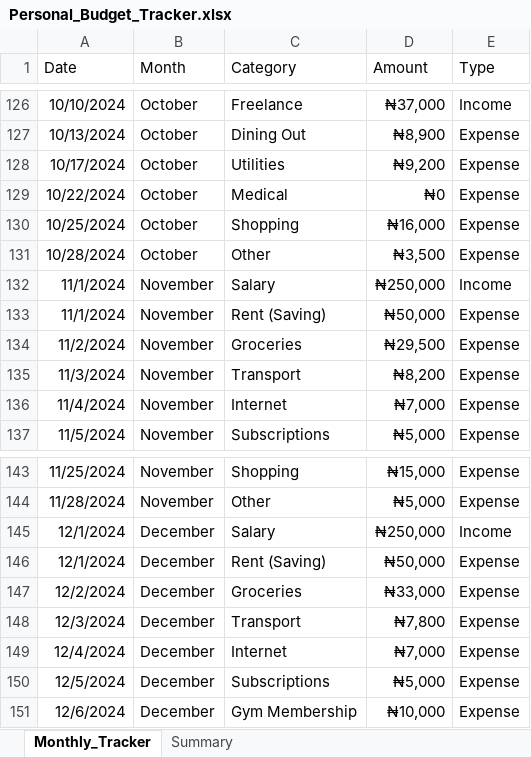
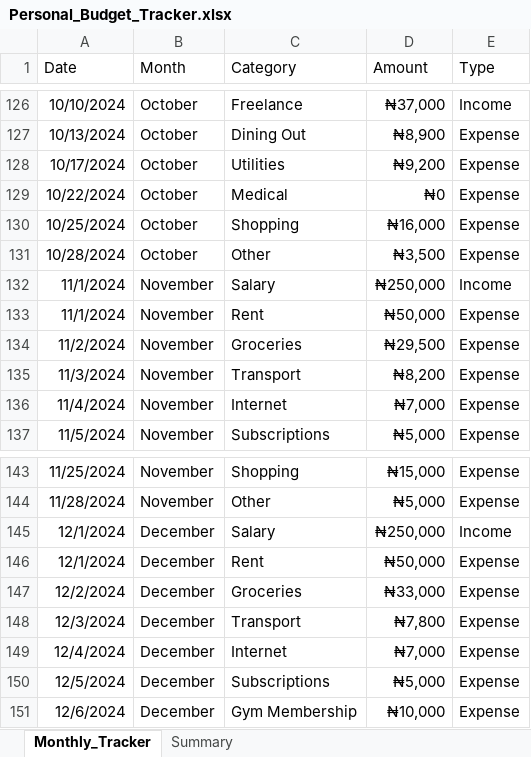
Before and after one commit to HerryTech/Excel-Analysis-Projects, an Excel workbook: Personal_Budget_Tracker/Personal_Budget_Tracker.xlsx, sheet Monthly_Tracker, drawn as a sheet; only a part is shown, gaps mark what is left out; values as stored, in another font and other column widths than the file's, no borders; table styles not drawn; the diff covers the shown part only; the diff names each change by its address in the sheet, - before the commit and + after, or states it on an @@ line.

```diff
--- a/Personal_Budget_Tracker/Personal_Budget_Tracker.xlsx (sheet Monthly_Tracker)
+++ b/Personal_Budget_Tracker/Personal_Budget_Tracker.xlsx (sheet Monthly_Tracker)
-C133 (Category): Rent (Saving)
+C133 (Category): Rent
-C146 (Category): Rent (Saving)
+C146 (Category): Rent
```
Also changed, not shown: 10 edited cells elsewhere in this sheet, sheet Summary.
